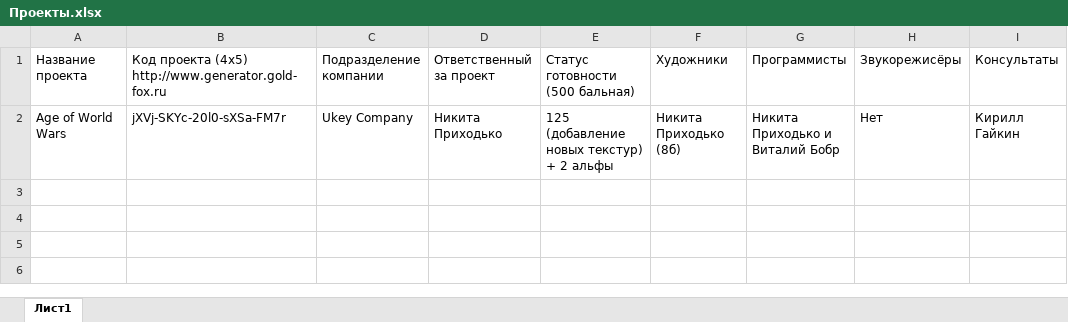
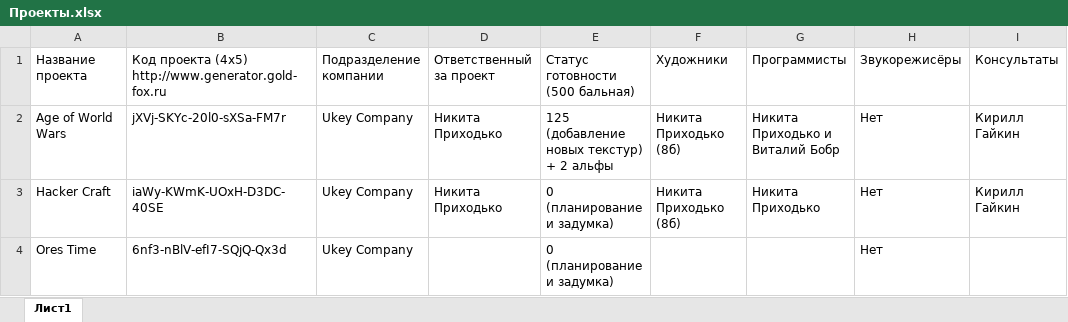
Before and after one commit to Unklawcorp/Unklaw_srv, an Excel workbook: Проекты.xlsx, sheet Лист1, drawn as a sheet; values as stored, in another font and other column widths than the file's, no borders; the diff names each change by its address in the sheet, - before the commit and + after, or states it on an @@ line.

```diff
--- a/Проекты.xlsx (sheet Лист1)
+++ b/Проекты.xlsx (sheet Лист1)
+row 3: Hacker Craft | iaWy-KWmK-UOxH-D3DC-40SE | Ukey Company | Никита Приходько | 0 (планирование и задумка) | Никита Приходько (8б) | Никита Приходько | Нет | Кирилл Гайкин
+row 4: Ores Time | 6nf3-nBlV-efI7-SQjQ-Qx3d | Ukey Company |  | 0 (планирование и задумка) |  |  | Нет
```
Also changed, not shown: 8 other files.
